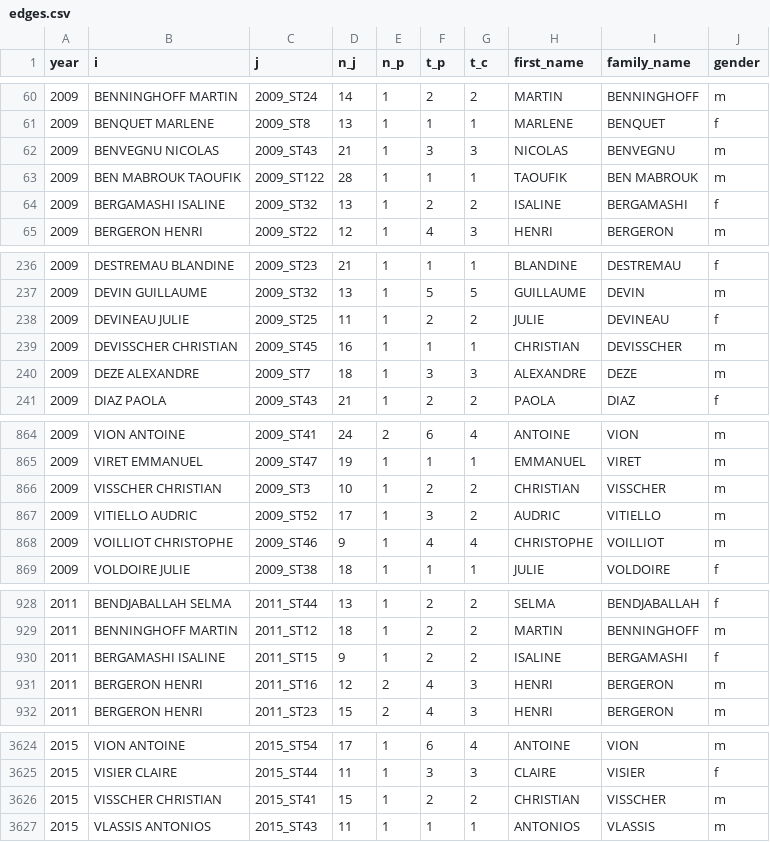
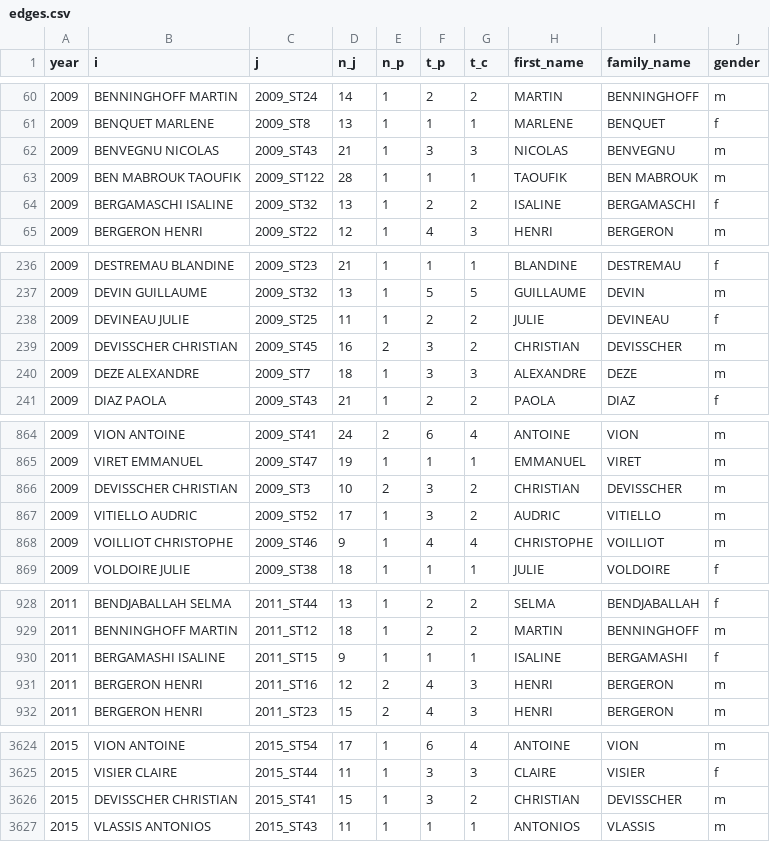
Before and after one commit to briatte/congres-afsp, a CSV file: data/edges.csv, drawn as a sheet; only a part is shown, gaps mark what is left out; the diff covers the shown part only.

Commit message:
move name fixes to names.tsv

```diff
--- a/data/edges.csv
+++ b/data/edges.csv
@@ -63,3 +63,3 @@ year,i,j,n_j,n_p,t_p,t_c,first_name,family_name,gender
 2009,BEN MABROUK TAOUFIK,2009_ST122,28,1,1,1,TAOUFIK,BEN MABROUK,m
-2009,BERGAMASHI ISALINE,2009_ST32,13,1,2,2,ISALINE,BERGAMASHI,f
+2009,BERGAMASCHI ISALINE,2009_ST32,13,1,2,2,ISALINE,BERGAMASCHI,f
 2009,BERGERON HENRI,2009_ST22,12,1,4,3,HENRI,BERGERON,m
@@ -238,3 +238,3 @@ year,i,j,n_j,n_p,t_p,t_c,first_name,family_name,gender
 2009,DEVINEAU JULIE,2009_ST25,11,1,2,2,JULIE,DEVINEAU,f
-2009,DEVISSCHER CHRISTIAN,2009_ST45,16,1,1,1,CHRISTIAN,DEVISSCHER,m
+2009,DEVISSCHER CHRISTIAN,2009_ST45,16,2,3,2,CHRISTIAN,DEVISSCHER,m
 2009,DEZE ALEXANDRE,2009_ST7,18,1,3,3,ALEXANDRE,DEZE,m
@@ -865,3 +865,3 @@ year,i,j,n_j,n_p,t_p,t_c,first_name,family_name,gender
 2009,VIRET EMMANUEL,2009_ST47,19,1,1,1,EMMANUEL,VIRET,m
-2009,VISSCHER CHRISTIAN,2009_ST3,10,1,2,2,CHRISTIAN,VISSCHER,m
+2009,DEVISSCHER CHRISTIAN,2009_ST3,10,2,3,2,CHRISTIAN,DEVISSCHER,m
 2009,VITIELLO AUDRIC,2009_ST52,17,1,3,2,AUDRIC,VITIELLO,m
@@ -929,3 +929,3 @@ year,i,j,n_j,n_p,t_p,t_c,first_name,family_name,gender
 2011,BENNINGHOFF MARTIN,2011_ST12,18,1,2,2,MARTIN,BENNINGHOFF,m
-2011,BERGAMASHI ISALINE,2011_ST15,9,1,2,2,ISALINE,BERGAMASHI,f
+2011,BERGAMASHI ISALINE,2011_ST15,9,1,1,1,ISALINE,BERGAMASHI,f
 2011,BERGERON HENRI,2011_ST16,12,2,4,3,HENRI,BERGERON,m
@@ -3625,3 +3625,3 @@ year,i,j,n_j,n_p,t_p,t_c,first_name,family_name,gender
 2015,VISIER CLAIRE,2015_ST44,11,1,3,3,CLAIRE,VISIER,f
-2015,VISSCHER CHRISTIAN,2015_ST41,15,1,2,2,CHRISTIAN,VISSCHER,m
+2015,DEVISSCHER CHRISTIAN,2015_ST41,15,1,3,2,CHRISTIAN,DEVISSCHER,m
 2015,VLASSIS ANTONIOS,2015_ST43,11,1,1,1,ANTONIOS,VLASSIS,m
```
Also changed, not shown: 2 edited cells elsewhere in this file, 2 other files.
